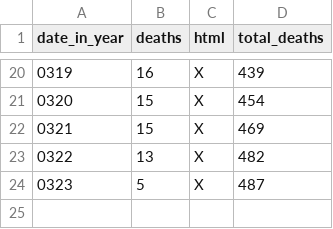
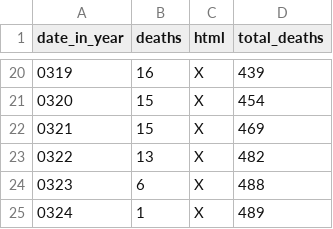
Before and after one commit to DeanLa/DeanLa.github.io, a CSV file: deaths/2017.csv, drawn as a sheet; only a part is shown, gaps mark what is left out.

Commit message:
Data 2017-03-24 15:49:05.684041

```diff
--- a/deaths/2017.csv
+++ b/deaths/2017.csv
@@ -23,2 +23,3 @@ date_in_year,deaths,html,total_deaths
 0322,13,X,482
-0323,5,X,487
+0323,6,X,488
+0324,1,X,489
```
